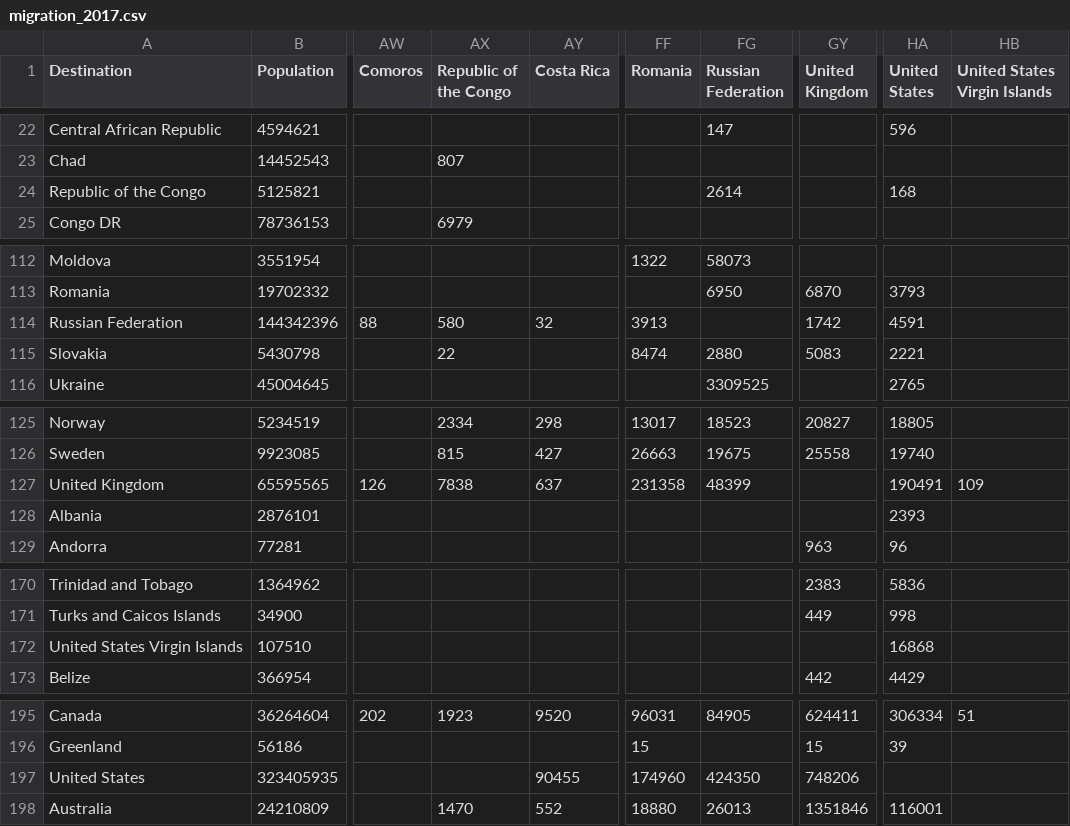
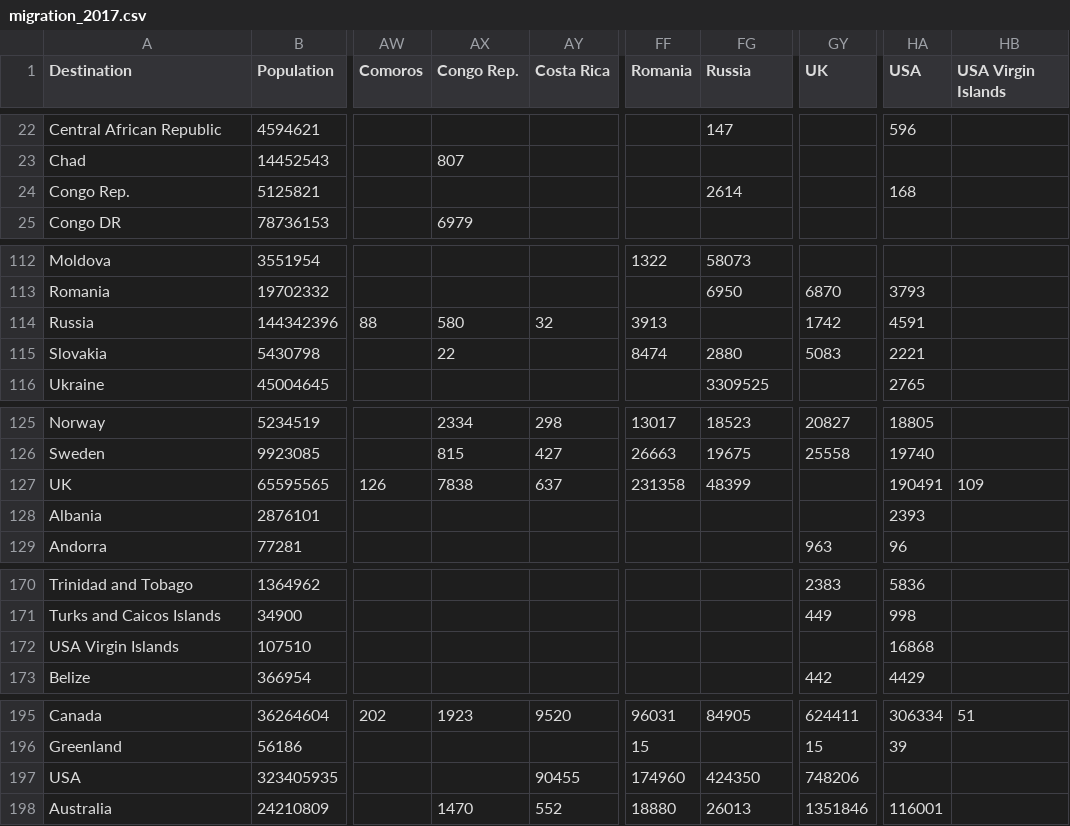
Before and after one commit to helderdarocha/DataVizWithJavaScriptBook, a CSV file: Chapter12/Data/migration_2017.csv, drawn as a sheet; only a part is shown, gaps mark what is left out; the diff names each change by its address in the sheet, - before the commit and + after, or states it on an @@ line.

```diff
--- a/Chapter12/Data/migration_2017.csv
+++ b/Chapter12/Data/migration_2017.csv
-AX1: Republic of the Congo
+AX1: Congo Rep.
-FG1: Russian Federation
+FG1: Russia
-GY1: United Kingdom
+GY1: UK
-HA1: United States
+HA1: USA
-HB1: United States Virgin Islands
+HB1: USA Virgin Islands
-A24 (Destination): Republic of the Congo
+A24 (Destination): Congo Rep.
-A114 (Destination): Russian Federation
+A114 (Destination): Russia
-A127 (Destination): United Kingdom
+A127 (Destination): UK
-A172 (Destination): United States Virgin Islands
+A172 (Destination): USA Virgin Islands
-A197 (Destination): United States
+A197 (Destination): USA
```
Also changed, not shown: Chapter12/Data/migrations_50.csv, 9 other files.
